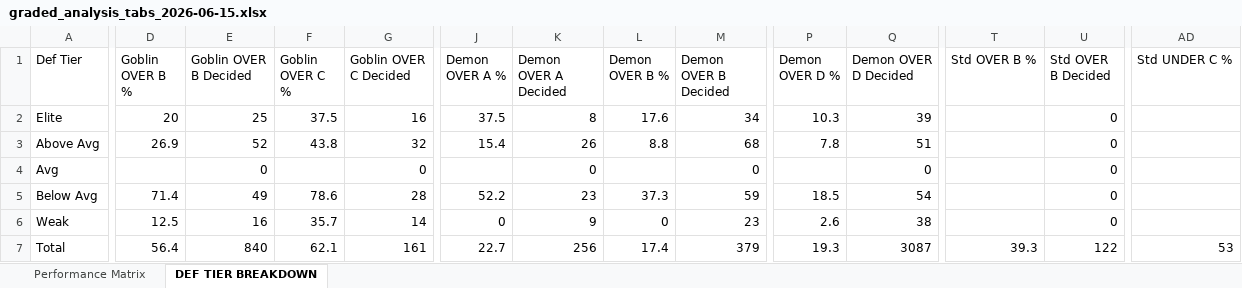
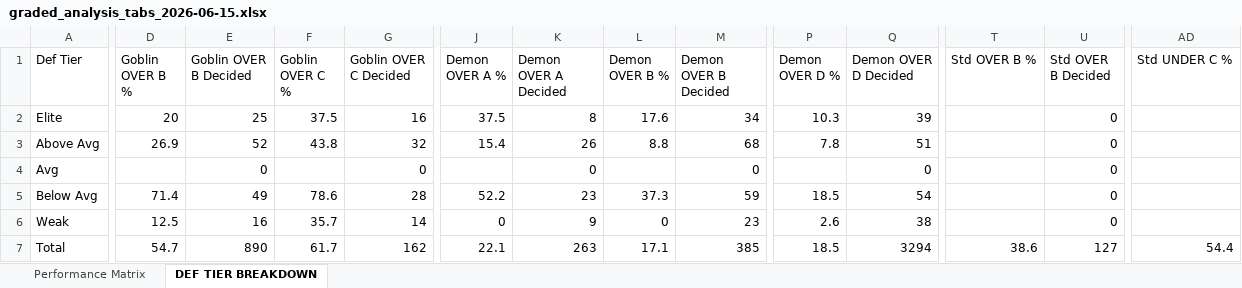
Before and after one commit to halekevi/nba-pipelines, an Excel workbook: ui_runner/templates/graded_analysis_tabs_2026-06-15.xlsx, sheet DEF TIER BREAKDOWN, drawn as a sheet; only a part is shown, gaps mark what is left out; values as stored, in another font and other column widths than the file's, no borders; the diff covers the shown part only; the diff names each change by its address in the sheet, - before the commit and + after, or states it on an @@ line.

```diff
--- a/ui_runner/templates/graded_analysis_tabs_2026-06-15.xlsx (sheet DEF TIER BREAKDOWN)
+++ b/ui_runner/templates/graded_analysis_tabs_2026-06-15.xlsx (sheet DEF TIER BREAKDOWN)
-D7 (Goblin OVER B %): 56.4
+D7 (Goblin OVER B %): 54.7
-E7 (Goblin OVER B Decided): 840
+E7 (Goblin OVER B Decided): 890
-F7 (Goblin OVER C %): 62.1
+F7 (Goblin OVER C %): 61.7
-G7 (Goblin OVER C Decided): 161
+G7 (Goblin OVER C Decided): 162
-J7 (Demon OVER A %): 22.7
+J7 (Demon OVER A %): 22.1
-K7 (Demon OVER A Decided): 256
+K7 (Demon OVER A Decided): 263
-L7 (Demon OVER B %): 17.4
+L7 (Demon OVER B %): 17.1
-M7 (Demon OVER B Decided): 379
+M7 (Demon OVER B Decided): 385
-P7 (Demon OVER D %): 19.3
+P7 (Demon OVER D %): 18.5
-Q7 (Demon OVER D Decided): 3087
+Q7 (Demon OVER D Decided): 3294
-T7 (Std OVER B %): 39.3
+T7 (Std OVER B %): 38.6
-U7 (Std OVER B Decided): 122
+U7 (Std OVER B Decided): 127
-AD7 (Std UNDER C %): 53
+AD7 (Std UNDER C %): 54.4
```
Also changed, not shown: 3 edited cells elsewhere in this sheet, sheet Performance Matrix, 54 other files.
